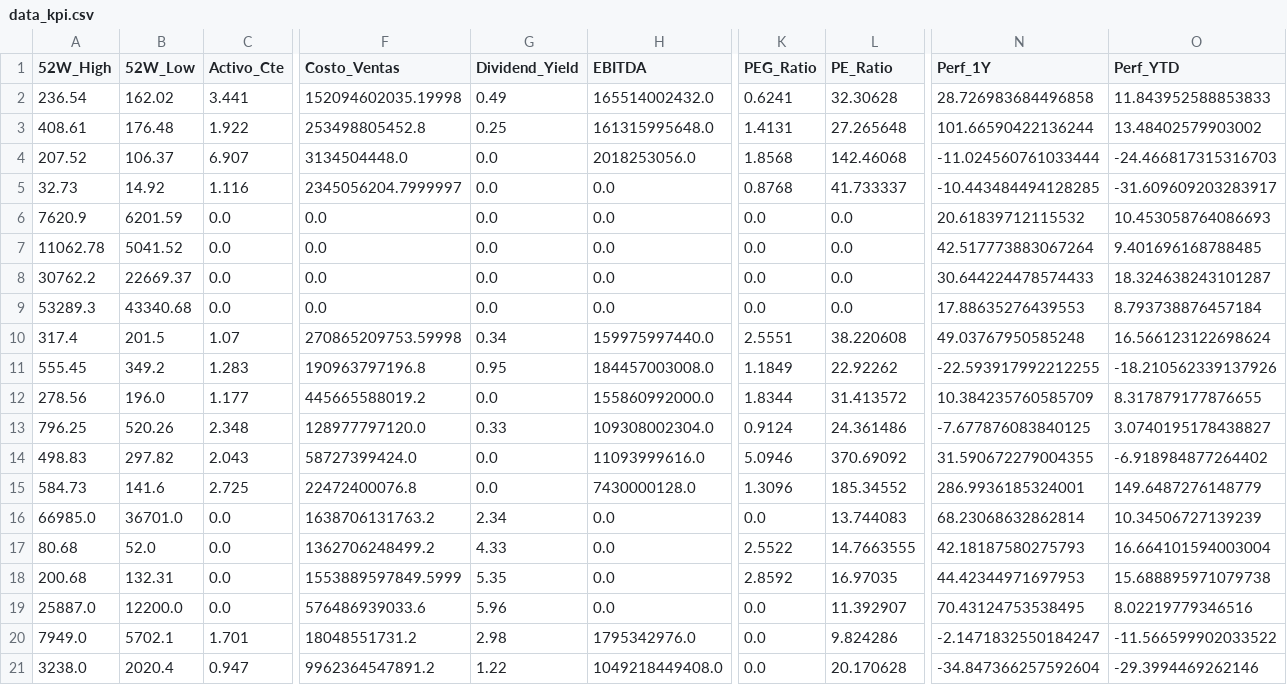
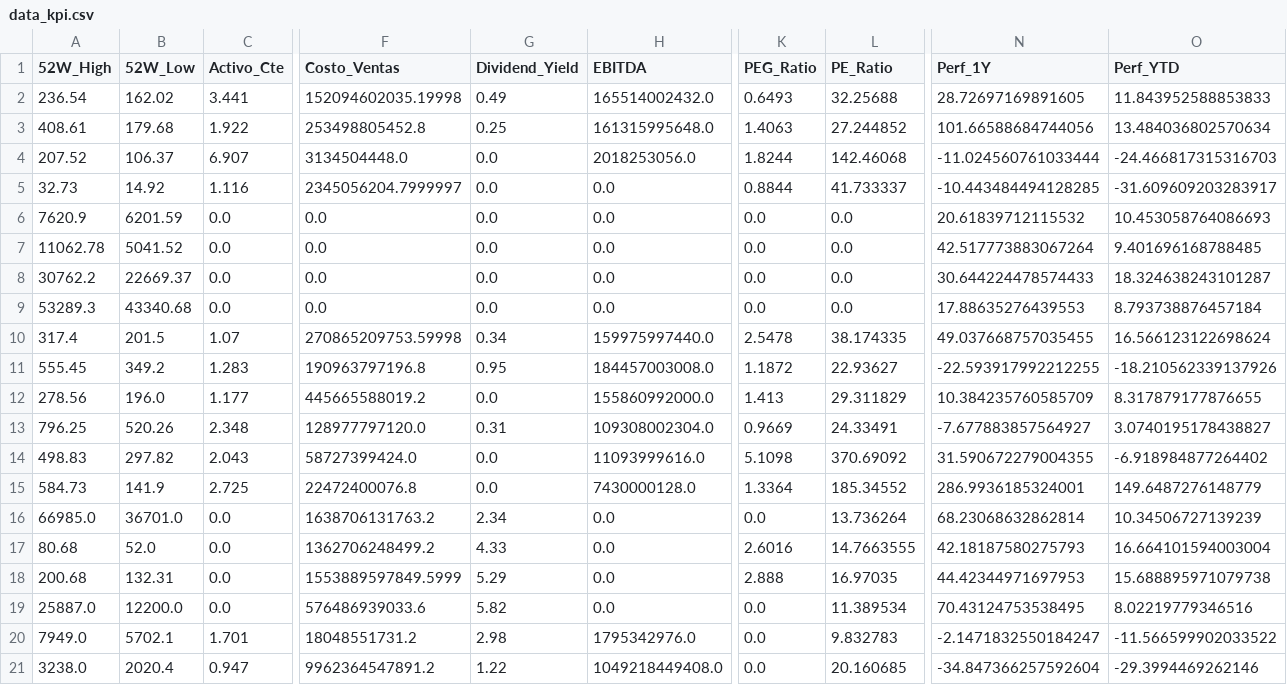
Before and after one commit to nicolasbobadillat/Indicadores, a CSV file: data_kpi.csv, drawn as a sheet; only a part is shown, gaps mark what is left out; the diff covers the shown part only; the diff names each change by its address in the sheet, - before the commit and + after, or states it on an @@ line.

```diff
--- a/data_kpi.csv
+++ b/data_kpi.csv
-K2 (PEG_Ratio): 0.6241
+K2 (PEG_Ratio): 0.6493
-L2 (PE_Ratio): 32.30628
+L2 (PE_Ratio): 32.25688
-N2 (Perf_1Y): 28.726983684496858
+N2 (Perf_1Y): 28.72697169891605
-B3 (52W_Low): 176.48
+B3 (52W_Low): 179.68
-K3 (PEG_Ratio): 1.4131
+K3 (PEG_Ratio): 1.4063
-L3 (PE_Ratio): 27.265648
+L3 (PE_Ratio): 27.244852
-N3 (Perf_1Y): 101.66590422136244
+N3 (Perf_1Y): 101.66588684744056
-O3 (Perf_YTD): 13.48402579903002
+O3 (Perf_YTD): 13.484036802570634
-K4 (PEG_Ratio): 1.8568
+K4 (PEG_Ratio): 1.8244
-K5 (PEG_Ratio): 0.8768
+K5 (PEG_Ratio): 0.8844
-K10 (PEG_Ratio): 2.5551
+K10 (PEG_Ratio): 2.5478
-L10 (PE_Ratio): 38.220608
+L10 (PE_Ratio): 38.174335
-N10 (Perf_1Y): 49.03767950585248
+N10 (Perf_1Y): 49.037668757035455
-K11 (PEG_Ratio): 1.1849
+K11 (PEG_Ratio): 1.1872
-L11 (PE_Ratio): 22.92262
+L11 (PE_Ratio): 22.93627
-K12 (PEG_Ratio): 1.8344
+K12 (PEG_Ratio): 1.413
-L12 (PE_Ratio): 31.413572
+L12 (PE_Ratio): 29.311829
-G13 (Dividend_Yield): 0.33
+G13 (Dividend_Yield): 0.31
-K13 (PEG_Ratio): 0.9124
+K13 (PEG_Ratio): 0.9669
-L13 (PE_Ratio): 24.361486
+L13 (PE_Ratio): 24.33491
-N13 (Perf_1Y): -7.677876083840125
+N13 (Perf_1Y): -7.677883857564927
-K14 (PEG_Ratio): 5.0946
+K14 (PEG_Ratio): 5.1098
-B15 (52W_Low): 141.6
+B15 (52W_Low): 141.9
-K15 (PEG_Ratio): 1.3096
+K15 (PEG_Ratio): 1.3364
-L16 (PE_Ratio): 13.744083
+L16 (PE_Ratio): 13.736264
-K17 (PEG_Ratio): 2.5522
+K17 (PEG_Ratio): 2.6016
-G18 (Dividend_Yield): 5.35
+G18 (Dividend_Yield): 5.29
-K18 (PEG_Ratio): 2.8592
+K18 (PEG_Ratio): 2.888
-G19 (Dividend_Yield): 5.96
+G19 (Dividend_Yield): 5.82
-L19 (PE_Ratio): 11.392907
+L19 (PE_Ratio): 11.389534
-L20 (PE_Ratio): 9.824286
+L20 (PE_Ratio): 9.832783
-L21 (PE_Ratio): 20.170628
+L21 (PE_Ratio): 20.160685
```
Also changed, not shown: 30 edited cells elsewhere in this file, data_history.csv, data_macro.csv.
